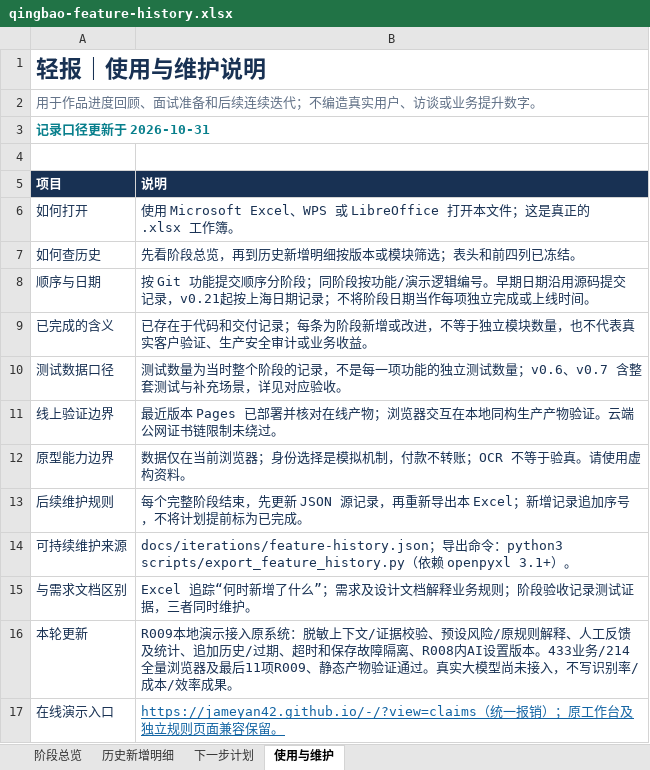
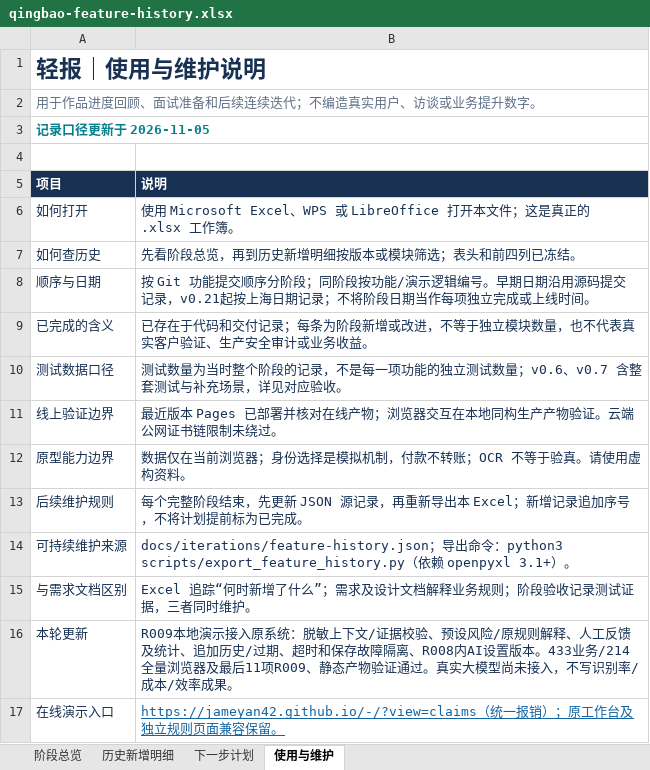
Before and after one commit to Jameyan42/-, an Excel workbook: deliverables/qingbao-feature-history.xlsx, sheet 使用与维护, drawn as a sheet; values as stored, in another font and other column widths than the file's, no borders; table styles not drawn; the diff names each change by its address in the sheet, - before the commit and + after, or states it on an @@ line.

```diff
--- a/deliverables/qingbao-feature-history.xlsx (sheet 使用与维护)
+++ b/deliverables/qingbao-feature-history.xlsx (sheet 使用与维护)
-A3 (项目): 记录口径更新于 2026-10-31
+A3 (项目): 记录口径更新于 2026-11-05
```
Also changed, not shown: sheet 历史新增明细, sheet 阶段总览, 1 other file.
